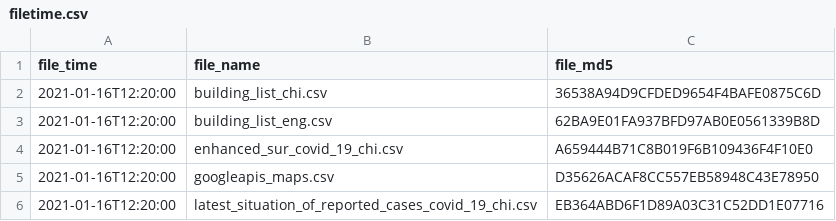
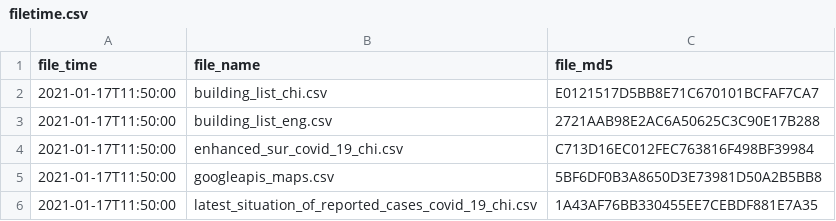
Before and after one commit to covid-hk/covid-hk.github.io, a CSV file: filetime.csv, drawn as a sheet.

```diff
--- a/filetime.csv
+++ b/filetime.csv
@@ -1,6 +1,6 @@
 file_time,file_name,file_md5
-2021-01-16T12:20:00,building_list_chi.csv,36538A94D9CFDED9654F4BAFE0875C6D
-2021-01-16T12:20:00,building_list_eng.csv,62BA9E01FA937BFD97AB0E0561339B8D
-2021-01-16T12:20:00,enhanced_sur_covid_19_chi.csv,A659444B71C8B019F6B109436F4F10E0
-2021-01-16T12:20:00,googleapis_maps.csv,D35626ACAF8CC557EB58948C43E78950
-2021-01-16T12:20:00,latest_situation_of_reported_cases_covid_19_chi.csv,EB364ABD6F1D89A03C31C52DD1E07716
+2021-01-17T11:50:00,building_list_chi.csv,E0121517D5BB8E71C670101BCFAF7CA7
+2021-01-17T11:50:00,building_list_eng.csv,2721AAB98E2AC6A50625C3C90E17B288
+2021-01-17T11:50:00,enhanced_sur_covid_19_chi.csv,C713D16EC012FEC763816F498BF39984
+2021-01-17T11:50:00,googleapis_maps.csv,5BF6DF0B3A8650D3E73981D50A2B5BB8
+2021-01-17T11:50:00,latest_situation_of_reported_cases_covid_19_chi.csv,1A43AF76BB330455EE7CEBDF881E7A35
```
Also changed, not shown: building_list_chi.csv, building_list_eng.csv, 2 other files.
